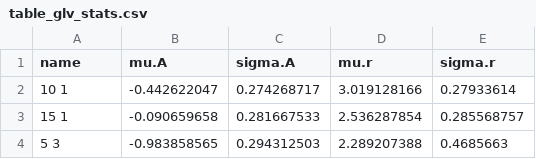
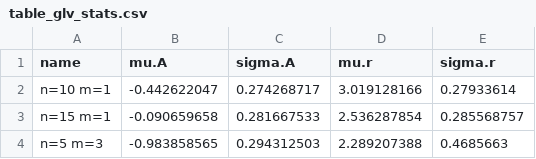
Before and after one commit to bblonder/CoexistenceControl-Pathfinding-Analysis, a CSV file: outputs/table_glv_stats.csv, drawn as a sheet.

```diff
--- a/outputs/table_glv_stats.csv
+++ b/outputs/table_glv_stats.csv
@@ -1,4 +1,4 @@
 "name","mu.A","sigma.A","mu.r","sigma.r"
-"10 1",-0.442622047,0.274268717,3.019128166,0.27933614
-"15 1",-0.090659658,0.281667533,2.536287854,0.285568757
-"5 3",-0.983858565,0.294312503,2.289207388,0.4685663
+"n=10 m=1",-0.442622047,0.274268717,3.019128166,0.27933614
+"n=15 m=1",-0.090659658,0.281667533,2.536287854,0.285568757
+"n=5 m=3",-0.983858565,0.294312503,2.289207388,0.4685663
```
Also changed, not shown: outputs/table_summaries_to_print.csv, 26 other files.
